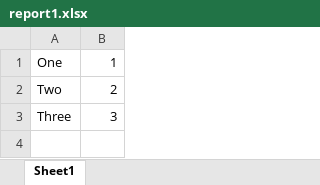
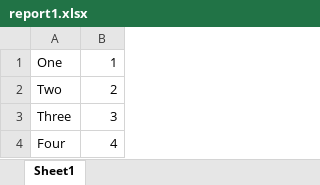
Before and after one commit to xlwings/cross-check-reports, an Excel workbook: reports/report1.xlsx, sheet Sheet1, drawn as a sheet; values as stored, in another font and other column widths than the file's, no borders; the diff names each change by its address in the sheet, - before the commit and + after, or states it on an @@ line.

```diff
--- a/reports/report1.xlsx (sheet Sheet1)
+++ b/reports/report1.xlsx (sheet Sheet1)
+row 4: Four | 4
```
Also changed, not shown: 1 other file.
